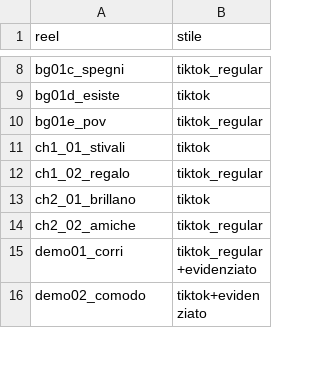
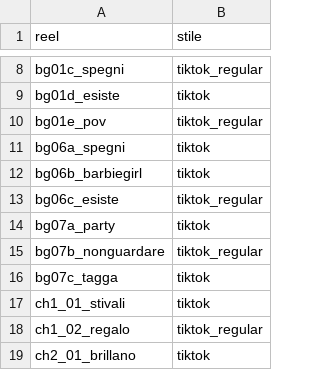
Before and after one commit to yassineben2004-droid/auto-edit-post, a CSV file: clip_montate/pijamamania/stili.csv, drawn as a sheet; only a part is shown, gaps mark what is left out; the shorter side is filled out with more unchanged rows; the diff names each change by its address in the sheet, - before the commit and + after, or states it on an @@ line.

```diff
--- a/clip_montate/pijamamania/stili.csv
+++ b/clip_montate/pijamamania/stili.csv
+row 11: bg06a_spegni | tiktok
+row 12: bg06b_barbiegirl | tiktok
+row 13: bg06c_esiste | tiktok_regular
+row 14: bg07a_party | tiktok
+row 15: bg07b_nonguardare | tiktok_regular
+row 16: bg07c_tagga | tiktok
```
Also changed, not shown: clip_montate/aftershift/stili.csv, clip_montate/lucedifede/stili.csv, 16 other files.
